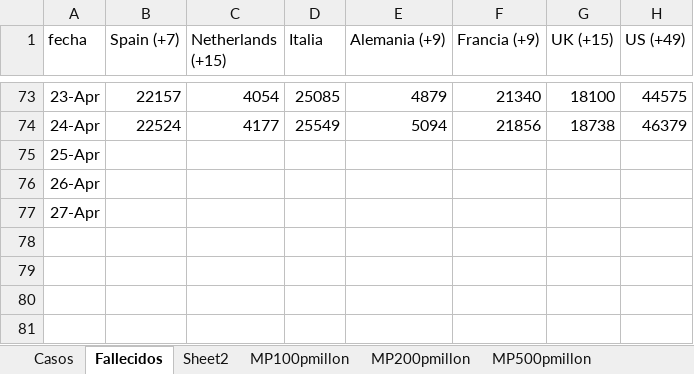
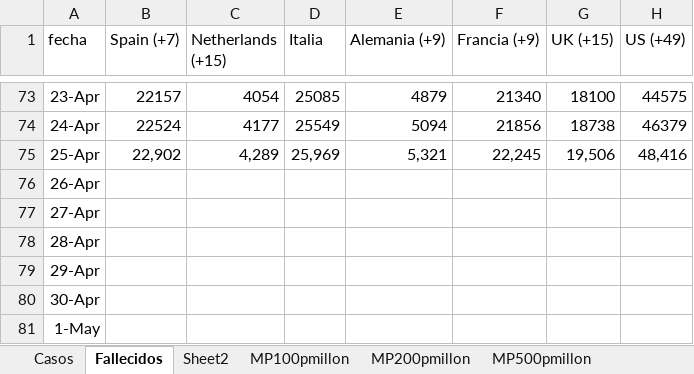
Before and after one commit to nava17490/PowerBI_Covid, an Excel workbook: Sources/Paises.xlsx, sheet Fallecidos, drawn as a sheet; only a part is shown, gaps mark what is left out; values as stored, in another font and other column widths than the file's, no borders; the diff names each change by its address in the sheet, - before the commit and + after, or states it on an @@ line.

Commit message:
Automatic daily update of data

```diff
--- a/Sources/Paises.xlsx (sheet Fallecidos)
+++ b/Sources/Paises.xlsx (sheet Fallecidos)
-B75 (Spain (+7)): (empty)
+B75 (Spain (+7)): 22,902
-C75 (Netherlands (+15)): (empty)
+C75 (Netherlands (+15)): 4,289
-D75 (Italia): (empty)
+D75 (Italia): 25,969
-E75 (Alemania (+9)): (empty)
+E75 (Alemania (+9)): 5,321
-F75 (Francia (+9)): (empty)
+F75 (Francia (+9)): 22,245
-G75 (UK (+15)): (empty)
+G75 (UK (+15)): 19,506
-H75 (US (+49)): (empty)
+H75 (US (+49)): 48,416
+row 78: 28-Apr
+row 79: 29-Apr
+row 80: 30-Apr
+row 81: 1-May
```
Also changed, not shown: sheet Casos, charts or pictures, 6 other files.
